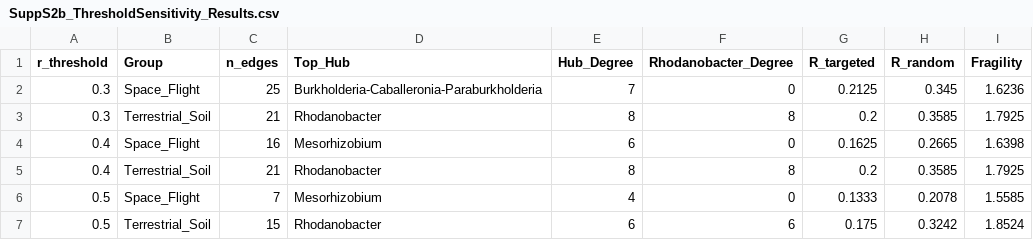
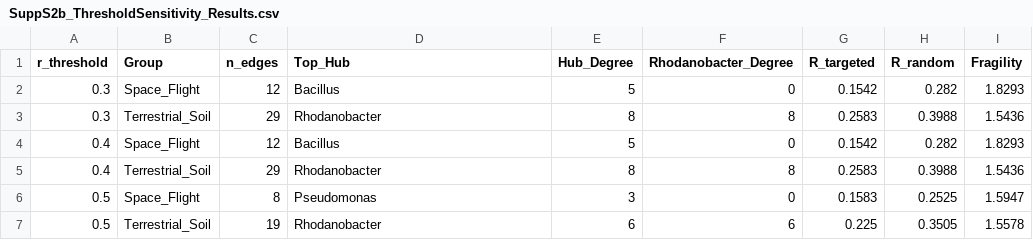
Before and after one commit to seok-jin1/pepper-acta-astronautica, a CSV file: version-2_integrated/SuppS2b_ThresholdSensitivity_Results.csv, drawn as a sheet.

```diff
--- a/version-2_integrated/SuppS2b_ThresholdSensitivity_Results.csv
+++ b/version-2_integrated/SuppS2b_ThresholdSensitivity_Results.csv
@@ -1,7 +1,7 @@
 r_threshold,Group,n_edges,Top_Hub,Hub_Degree,Rhodanobacter_Degree,R_targeted,R_random,Fragility
-0.3,Space_Flight,25,Burkholderia-Caballeronia-Paraburkholderia,7,0,0.2125,0.345,1.6236
-0.3,Terrestrial_Soil,21,Rhodanobacter,8,8,0.2,0.3585,1.7925
-0.4,Space_Flight,16,Mesorhizobium,6,0,0.1625,0.2665,1.6398
-0.4,Terrestrial_Soil,21,Rhodanobacter,8,8,0.2,0.3585,1.7925
-0.5,Space_Flight,7,Mesorhizobium,4,0,0.1333,0.2078,1.5585
-0.5,Terrestrial_Soil,15,Rhodanobacter,6,6,0.175,0.3242,1.8524
+0.3,Space_Flight,12,Bacillus,5,0,0.1542,0.282,1.8293
+0.3,Terrestrial_Soil,29,Rhodanobacter,8,8,0.2583,0.3988,1.5436
+0.4,Space_Flight,12,Bacillus,5,0,0.1542,0.282,1.8293
+0.4,Terrestrial_Soil,29,Rhodanobacter,8,8,0.2583,0.3988,1.5436
+0.5,Space_Flight,8,Pseudomonas,3,0,0.1583,0.2525,1.5947
+0.5,Terrestrial_Soil,19,Rhodanobacter,6,6,0.225,0.3505,1.5578
```
Also changed, not shown: 33 other files.
